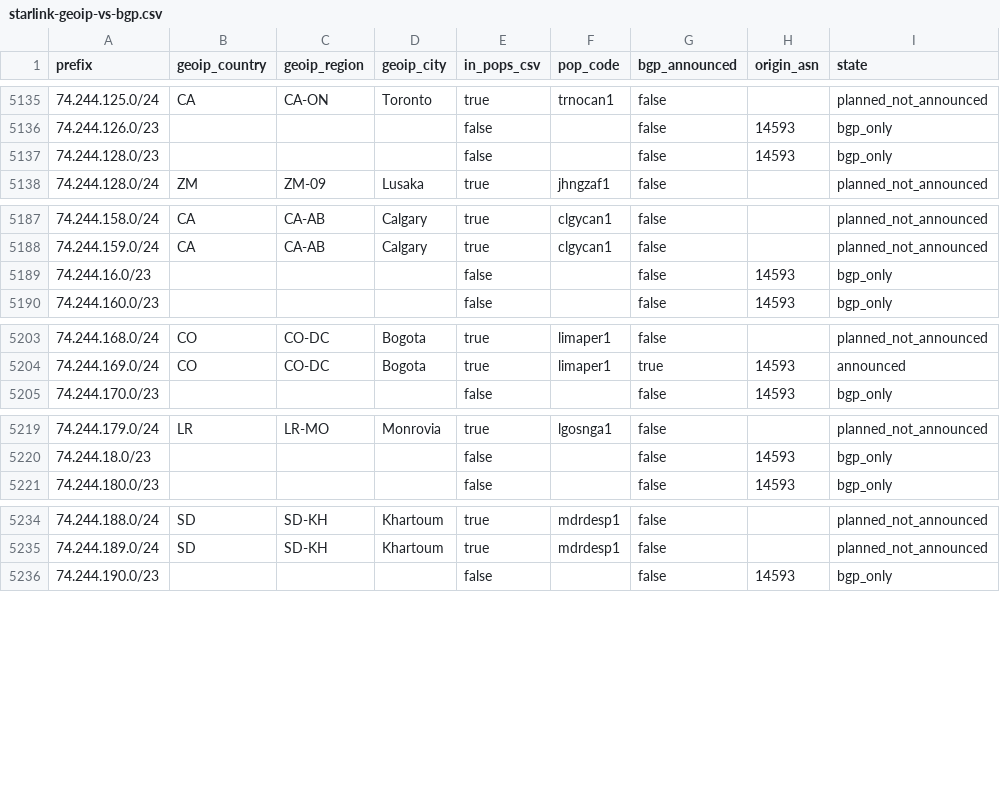
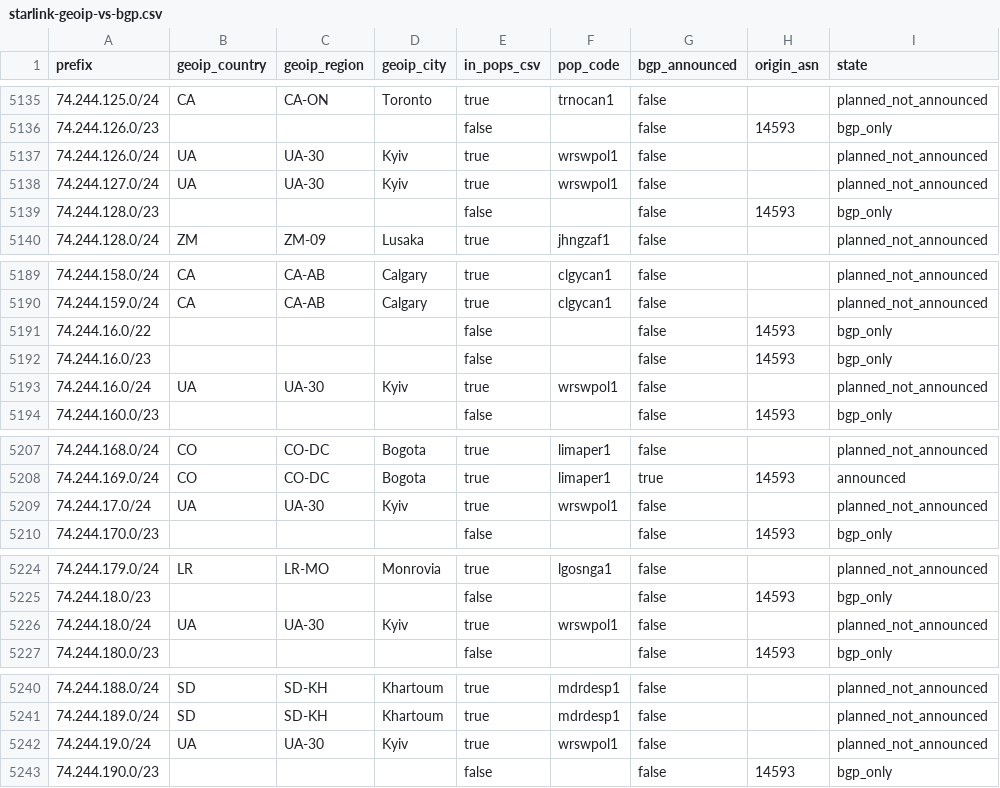
Before and after one commit to ipanalytics/Sat-geoip, a CSV file: outputs/starlink-geoip-vs-bgp.csv, drawn as a sheet; only a part is shown, gaps mark what is left out; the diff covers the shown part only.

```diff
--- a/outputs/starlink-geoip-vs-bgp.csv
+++ b/outputs/starlink-geoip-vs-bgp.csv
@@ -5136,2 +5136,4 @@ prefix,geoip_country,geoip_region,geoip_city,in_pops_csv,pop_code,bgp_announced,
 74.244.126.0/23,,,,false,,false,14593,bgp_only
+74.244.126.0/24,UA,UA-30,Kyiv,true,wrswpol1,false,,planned_not_announced
+74.244.127.0/24,UA,UA-30,Kyiv,true,wrswpol1,false,,planned_not_announced
 74.244.128.0/23,,,,false,,false,14593,bgp_only
@@ -5188,3 +5190,5 @@ prefix,geoip_country,geoip_region,geoip_city,in_pops_csv,pop_code,bgp_announced,
 74.244.159.0/24,CA,CA-AB,Calgary,true,clgycan1,false,,planned_not_announced
+74.244.16.0/22,,,,false,,false,14593,bgp_only
 74.244.16.0/23,,,,false,,false,14593,bgp_only
+74.244.16.0/24,UA,UA-30,Kyiv,true,wrswpol1,false,,planned_not_announced
 74.244.160.0/23,,,,false,,false,14593,bgp_only
@@ -5204,2 +5208,3 @@ prefix,geoip_country,geoip_region,geoip_city,in_pops_csv,pop_code,bgp_announced,
 74.244.169.0/24,CO,CO-DC,Bogota,true,limaper1,true,14593,announced
+74.244.17.0/24,UA,UA-30,Kyiv,true,wrswpol1,false,,planned_not_announced
 74.244.170.0/23,,,,false,,false,14593,bgp_only
@@ -5220,2 +5225,3 @@ prefix,geoip_country,geoip_region,geoip_city,in_pops_csv,pop_code,bgp_announced,
 74.244.18.0/23,,,,false,,false,14593,bgp_only
+74.244.18.0/24,UA,UA-30,Kyiv,true,wrswpol1,false,,planned_not_announced
 74.244.180.0/23,,,,false,,false,14593,bgp_only
@@ -5235,2 +5241,3 @@ prefix,geoip_country,geoip_region,geoip_city,in_pops_csv,pop_code,bgp_announced,
 74.244.189.0/24,SD,SD-KH,Khartoum,true,mdrdesp1,false,,planned_not_announced
+74.244.19.0/24,UA,UA-30,Kyiv,true,wrswpol1,false,,planned_not_announced
 74.244.190.0/23,,,,false,,false,14593,bgp_only
```
Also changed, not shown: 15 edited cells elsewhere in this file, outputs/pops-vs-ptr-mismatch.csv, outputs/prefix-changes.csv, 10 other files.
